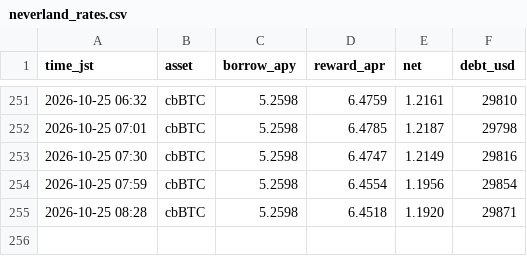
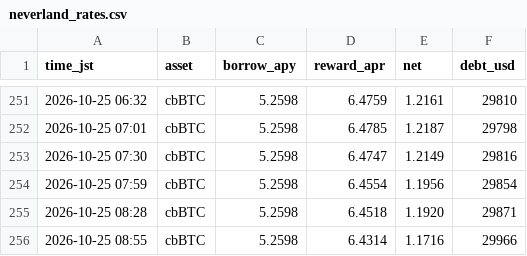
Before and after one commit to massa-svg/neverland-monitor, a CSV file: state/neverland_rates.csv, drawn as a sheet; only a part is shown, gaps mark what is left out; the diff names each change by its address in the sheet, - before the commit and + after, or states it on an @@ line.

Commit message:
neverland monitor 2026-10-24-2355

```diff
--- a/state/neverland_rates.csv
+++ b/state/neverland_rates.csv
+row 256: 2026-10-25 08:55 | cbBTC | 5.2598 | 6.4314 | 1.1716 | 29966
```
